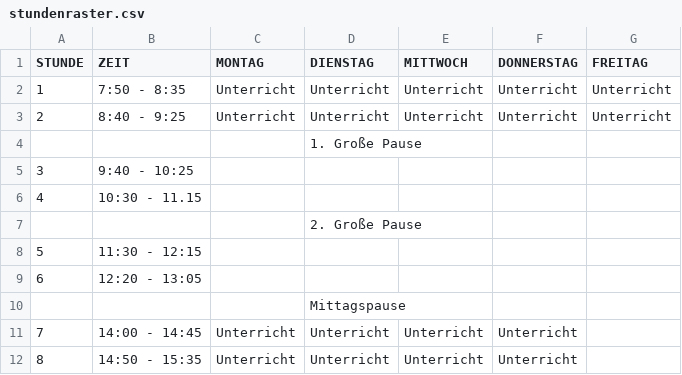
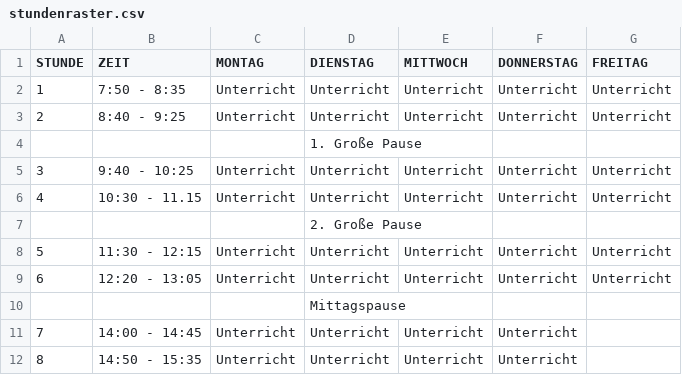
Before and after one commit to thunderboiii/schillergymnasium, a CSV file: public/img/uploads/stundenraster.csv, drawn as a sheet; the diff names each change by its address in the sheet, - before the commit and + after, or states it on an @@ line.

Commit message:
Update Lernen “stundenraster”

```diff
--- a/public/img/uploads/stundenraster.csv
+++ b/public/img/uploads/stundenraster.csv
-C5:C6 (MONTAG): (empty)
+C5:C6 (MONTAG): Unterricht
-D5:D6 (DIENSTAG): (empty)
+D5:D6 (DIENSTAG): Unterricht
-E5:E6 (MITTWOCH): (empty)
+E5:E6 (MITTWOCH): Unterricht
-F5:F6 (DONNERSTAG): (empty)
+F5:F6 (DONNERSTAG): Unterricht
-G5:G6 (FREITAG): (empty)
+G5:G6 (FREITAG): Unterricht
-C8:C9 (MONTAG): (empty)
+C8:C9 (MONTAG): Unterricht
-D8:D9 (DIENSTAG): (empty)
+D8:D9 (DIENSTAG): Unterricht
-E8:E9 (MITTWOCH): (empty)
+E8:E9 (MITTWOCH): Unterricht
-F8:F9 (DONNERSTAG): (empty)
+F8:F9 (DONNERSTAG): Unterricht
-G8:G9 (FREITAG): (empty)
+G8:G9 (FREITAG): Unterricht
```
